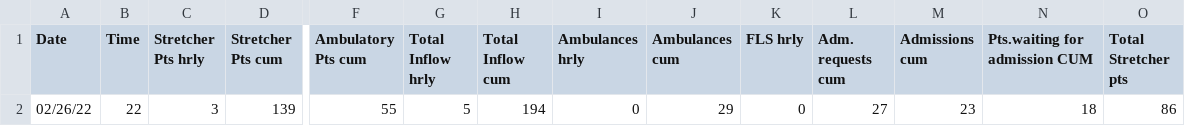
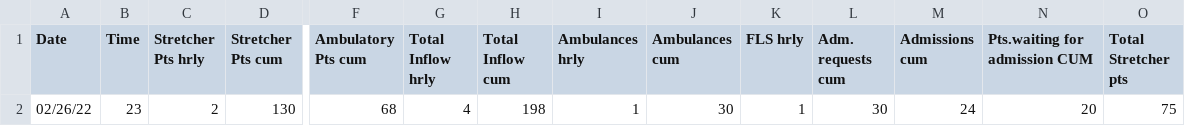
Before and after one commit to drdevinhopkins/hourly-report, a CSV file: data/current.csv, drawn as a sheet; only a part is shown, gaps mark what is left out; the diff covers the shown part only; the diff names each change by its address in the sheet, - before the commit and + after, or states it on an @@ line.

```diff
--- a/data/current.csv
+++ b/data/current.csv
-B2 (Time): 22
+B2 (Time): 23
-C2 (Stretcher Pts hrly): 3
+C2 (Stretcher Pts hrly): 2
-D2 (Stretcher Pts cum): 139
+D2 (Stretcher Pts cum): 130
-F2 (Ambulatory Pts cum): 55
+F2 (Ambulatory Pts cum): 68
-G2 (Total Inflow hrly): 5
+G2 (Total Inflow hrly): 4
-H2 (Total Inflow cum): 194
+H2 (Total Inflow cum): 198
-I2 (Ambulances hrly): 0
+I2 (Ambulances hrly): 1
-J2 (Ambulances cum): 29
+J2 (Ambulances cum): 30
-K2 (FLS hrly): 0
+K2 (FLS hrly): 1
-L2 (Adm. requests cum): 27
+L2 (Adm. requests cum): 30
-M2 (Admissions cum): 23
+M2 (Admissions cum): 24
-N2 (Pts.waiting for admission CUM): 18
+N2 (Pts.waiting for admission CUM): 20
-O2 (Total Stretcher pts): 86
+O2 (Total Stretcher pts): 75
```
Also changed, not shown: 22 edited cells elsewhere in this file, data/recent.csv, 1 other file.
